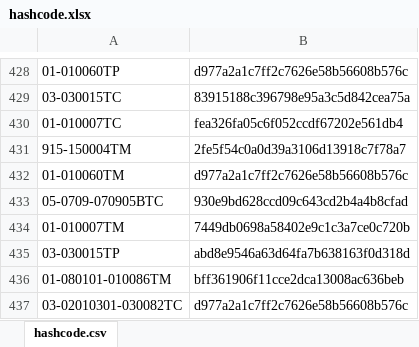
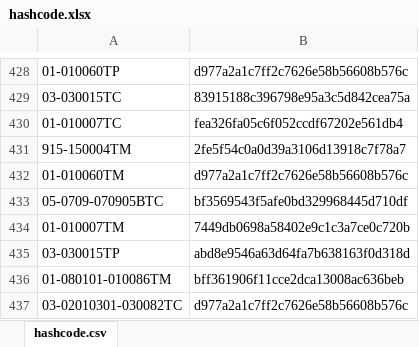
Before and after one commit to galomoracia/local-data-aragopedia, an Excel workbook: data/metadata/hashcode.xlsx, sheet hashcode.csv, drawn as a sheet; only a part is shown, gaps mark what is left out; values as stored, in another font and other column widths than the file's, no borders; the diff names each change by its address in the sheet, - before the commit and + after, or states it on an @@ line.

Commit message:
Actualización automática hashcode mié sep 29 05:39:37 CEST 2021

```diff
--- a/data/metadata/hashcode.xlsx (sheet hashcode.csv)
+++ b/data/metadata/hashcode.xlsx (sheet hashcode.csv)
-B433: 930e9bd628ccd09c643cd2b4a4b8cfad
+B433: bf3569543f5afe0bd329968445d710df
```
